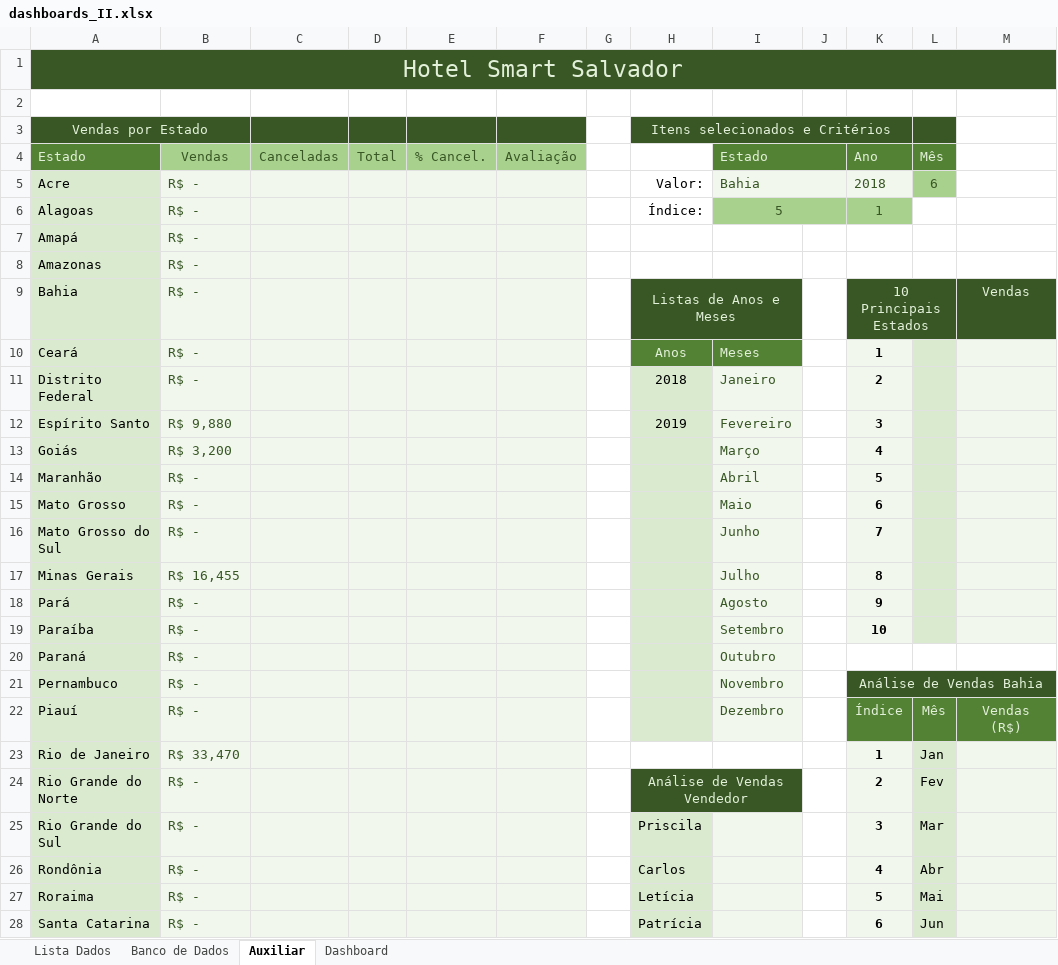
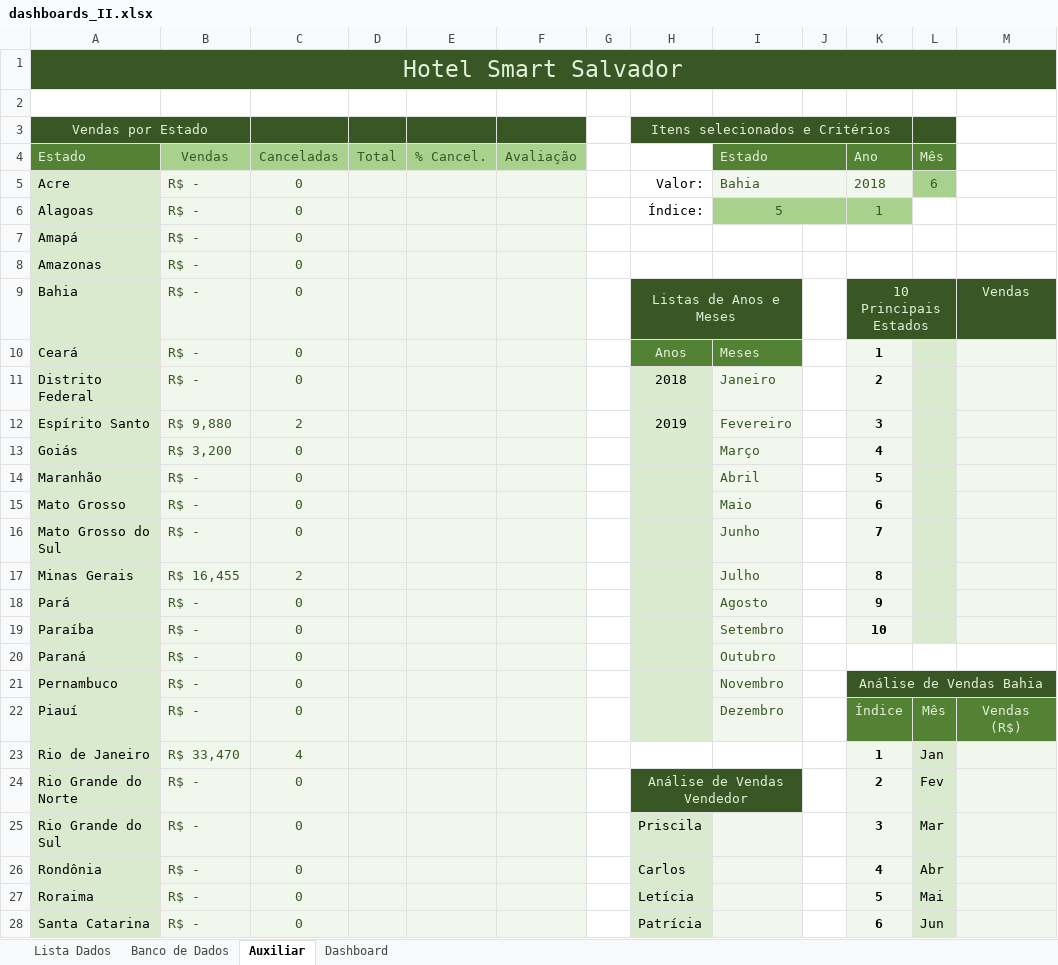
Before and after one commit to Lucgd97/Dash_Especialista_2, an Excel workbook: dashboards_II.xlsx, sheet Auxiliar, drawn as a sheet; only a part is shown; values as stored, in another font and other column widths than the file's, no borders; the diff covers the shown part only; the diff names each change by its address in the sheet, - before the commit and + after, or states it on an @@ line.

Commit message:
Implementando contses para analises de canceladas

```diff
--- a/dashboards_II.xlsx (sheet Auxiliar)
+++ b/dashboards_II.xlsx (sheet Auxiliar)
-C5:C11 (Canceladas): (empty)
+C5:C11 (Canceladas): 0
-C12 (Canceladas): (empty)
+C12 (Canceladas): 2
-C13:C16 (Canceladas): (empty)
+C13:C16 (Canceladas): 0
-C17 (Canceladas): (empty)
+C17 (Canceladas): 2
-C18:C22 (Canceladas): (empty)
+C18:C22 (Canceladas): 0
-C23 (Canceladas): (empty)
+C23 (Canceladas): 4
-C24:C28 (Canceladas): (empty)
+C24:C28 (Canceladas): 0
```
Also changed, not shown: 3 edited cells elsewhere in this sheet.
